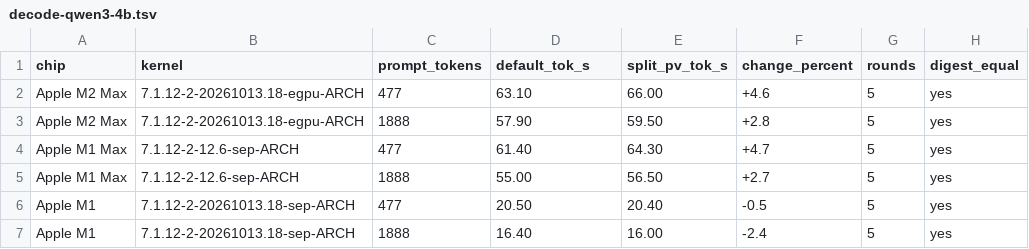
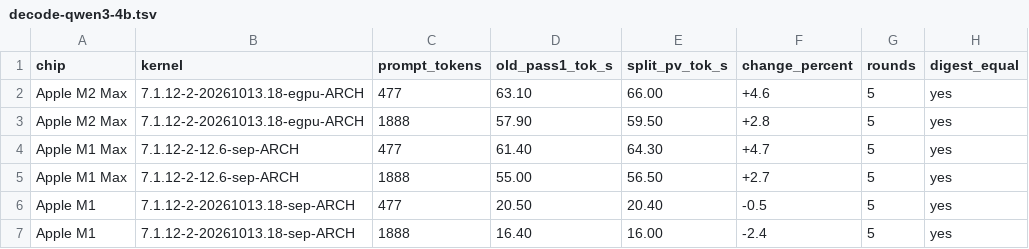
Before and after one commit to joshuaswarren/omarchy-mlx, a TSV file: receipts/2026-10-24-sdpa-split-pv/tables/decode-qwen3-4b.tsv, drawn as a sheet; only a part is shown; the diff names each change by its address in the sheet, - before the commit and + after, or states it on an @@ line.

Commit message:
Receipt wording: name the old pass 1 arm

```diff
--- a/receipts/2026-10-24-sdpa-split-pv/tables/decode-qwen3-4b.tsv
+++ b/receipts/2026-10-24-sdpa-split-pv/tables/decode-qwen3-4b.tsv
-D1: default_tok_s
+D1: old_pass1_tok_s
```
Also changed, not shown: 3 other files.
